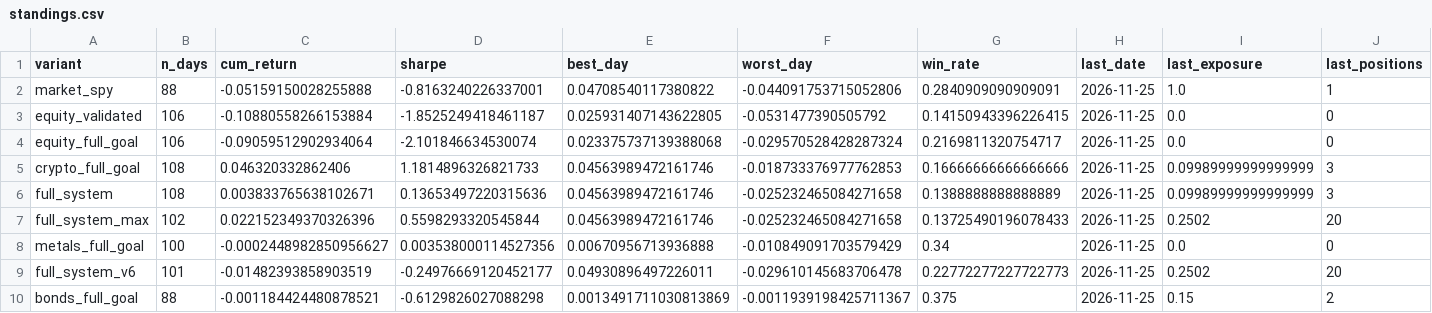
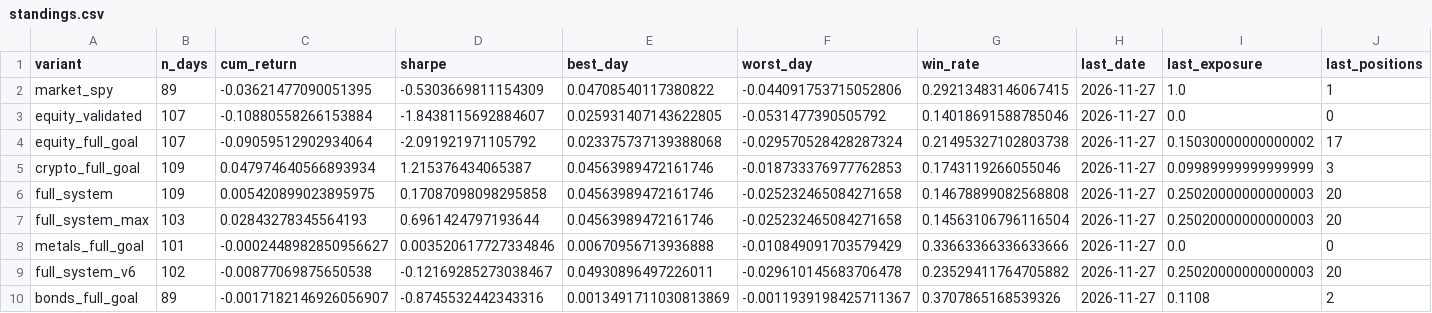
Before and after one commit to dballage777/dballage, a CSV file: paper/reports/standings.csv, drawn as a sheet.

```diff
--- a/paper/reports/standings.csv
+++ b/paper/reports/standings.csv
@@ -1,10 +1,10 @@
 variant,n_days,cum_return,sharpe,best_day,worst_day,win_rate,last_date,last_exposure,last_positions
-market_spy,88,-0.05159150028255888,-0.8163240226337001,0.04708540117380822,-0.044091753715052806,0.2840909090909091,2026-11-25,1.0,1
-equity_validated,106,-0.10880558266153884,-1.8525249418461187,0.025931407143622805,-0.0531477390505792,0.14150943396226415,2026-11-25,0.0,0
-equity_full_goal,106,-0.09059512902934064,-2.101846634530074,0.023375737139388068,-0.029570528428287324,0.2169811320754717,2026-11-25,0.0,0
-crypto_full_goal,108,0.046320332862406,1.1814896326821733,0.04563989472161746,-0.018733376977762853,0.16666666666666666,2026-11-25,0.09989999999999999,3
-full_system,108,0.003833765638102671,0.13653497220315636,0.04563989472161746,-0.025232465084271658,0.1388888888888889,2026-11-25,0.09989999999999999,3
-full_system_max,102,0.022152349370326396,0.5598293320545844,0.04563989472161746,-0.025232465084271658,0.13725490196078433,2026-11-25,0.2502,20
-metals_full_goal,100,-0.0002448982850956627,0.003538000114527356,0.00670956713936888,-0.010849091703579429,0.34,2026-11-25,0.0,0
-full_system_v6,101,-0.01482393858903519,-0.24976669120452177,0.04930896497226011,-0.029610145683706478,0.22772277227722773,2026-11-25,0.2502,20
-bonds_full_goal,88,-0.001184424480878521,-0.6129826027088298,0.0013491711030813869,-0.0011939198425711367,0.375,2026-11-25,0.15,2
+market_spy,89,-0.03621477090051395,-0.5303669811154309,0.04708540117380822,-0.044091753715052806,0.29213483146067415,2026-11-27,1.0,1
+equity_validated,107,-0.10880558266153884,-1.8438115692884607,0.025931407143622805,-0.0531477390505792,0.14018691588785046,2026-11-27,0.0,0
+equity_full_goal,107,-0.09059512902934064,-2.091921971105792,0.023375737139388068,-0.029570528428287324,0.21495327102803738,2026-11-27,0.15030000000000002,17
+crypto_full_goal,109,0.047974640566893934,1.215376434065387,0.04563989472161746,-0.018733376977762853,0.1743119266055046,2026-11-27,0.09989999999999999,3
+full_system,109,0.005420899023895975,0.17087098098295858,0.04563989472161746,-0.025232465084271658,0.14678899082568808,2026-11-27,0.25020000000000003,20
+full_system_max,103,0.02843278345564193,0.6961424797193644,0.04563989472161746,-0.025232465084271658,0.14563106796116504,2026-11-27,0.25020000000000003,20
+metals_full_goal,101,-0.0002448982850956627,0.003520617727334846,0.00670956713936888,-0.010849091703579429,0.33663366336633666,2026-11-27,0.0,0
+full_system_v6,102,-0.00877069875650538,-0.12169285273038467,0.04930896497226011,-0.029610145683706478,0.23529411764705882,2026-11-27,0.25020000000000003,20
+bonds_full_goal,89,-0.0017182146926056907,-0.8745532442343316,0.0013491711030813869,-0.0011939198425711367,0.3707865168539326,2026-11-27,0.1108,2
```
Also changed, not shown: paper/reports/daily_returns.csv, 6 other files.
